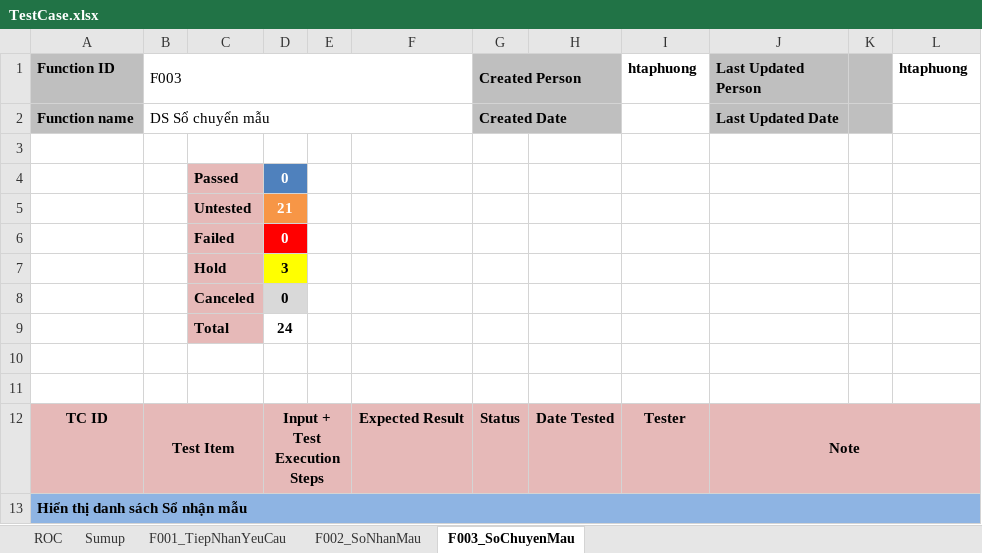
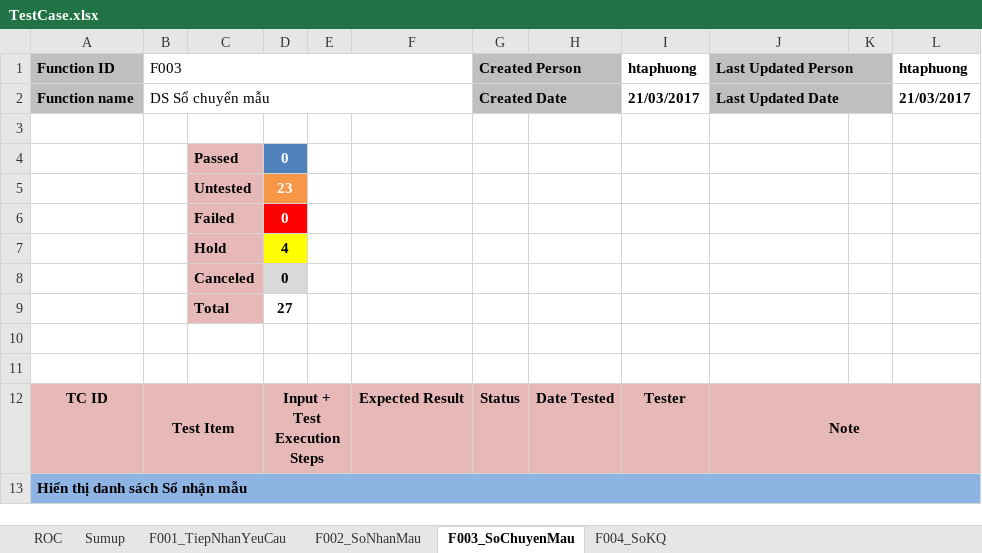
Before and after one commit to nnthanh/iercapstone, an Excel workbook: BA/TestCase.xlsx, sheet F003_SoChuyenMau, drawn as a sheet; only a part is shown; values as stored, in another font and other column widths than the file's, no borders; conditional formats not drawn; the diff covers the shown part only; the diff names each change by its address in the sheet, - before the commit and + after, or states it on an @@ line.

```diff
--- a/BA/TestCase.xlsx (sheet F003_SoChuyenMau)
+++ b/BA/TestCase.xlsx (sheet F003_SoChuyenMau)
+sheet tab: F004_SoKQ
+J1:K1 merged
-I2 (htaphuong): (empty)
+I2 (htaphuong): 21/03/2017
+J2:K2 merged
-L2 (htaphuong): (empty)
+L2 (htaphuong): 21/03/2017
-D5: 21
+D5: 23
-D7: 3
+D7: 4
-D9: 24
+D9: 27
```
Also changed, not shown: 10 added rows, 5 removed rows, 37 edited cells, cell formats, merged cells and row numbers in column A elsewhere in this sheet, sheet Sumup, formulas that keep their value.
